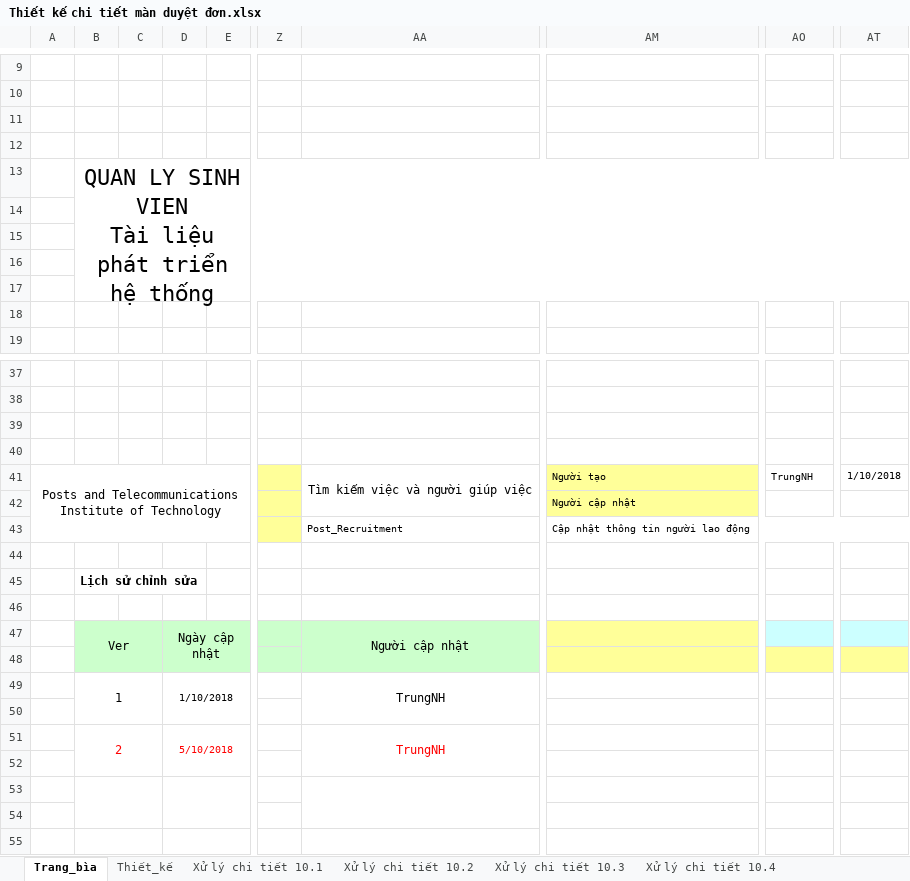
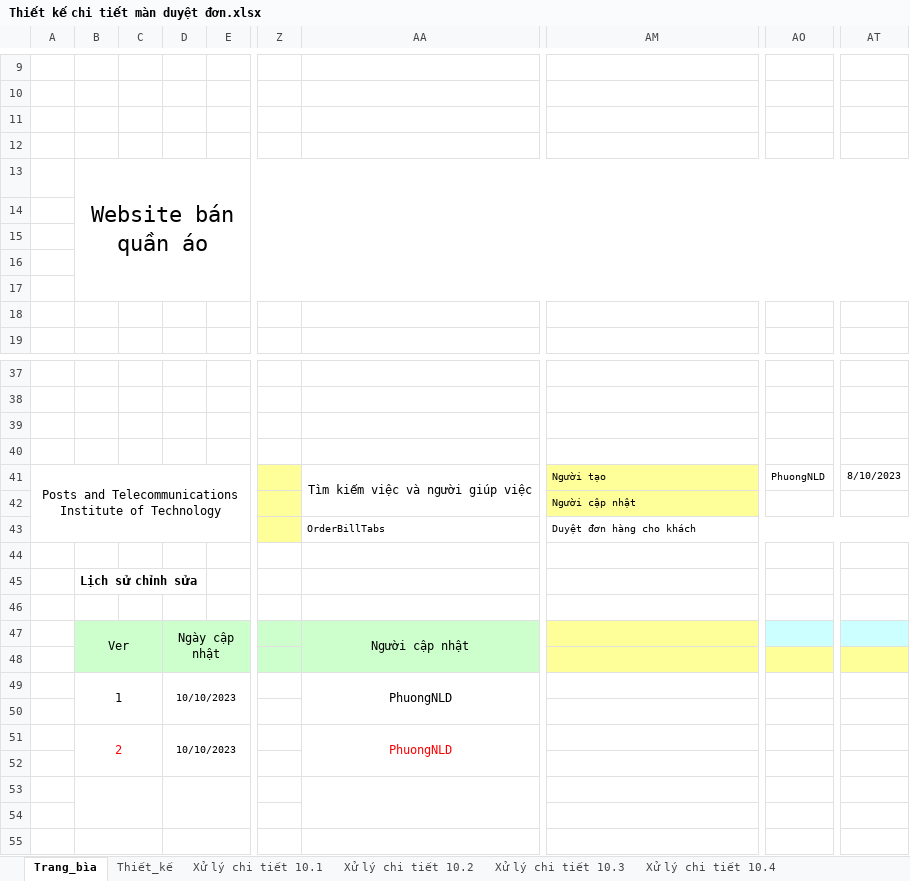
Before and after one commit to hannamja/Bao_cao_cuoi_ky, an Excel workbook: Tai lieu/Giai doan 3/Thiết kế chi tiết màn duyệt đơn.xlsx, sheet Trang_bìa, drawn as a sheet; only a part is shown, gaps mark what is left out; values as stored, in another font and other column widths than the file's, no borders; charts and pictures not drawn; ↵ is a line break in a cell; the diff names each change by its address in the sheet, - before the commit and + after, or states it on an @@ line.

```diff
--- a/Tai lieu/Giai doan 3/Thiết kế chi tiết màn duyệt đơn.xlsx (sheet Trang_bìa)
+++ b/Tai lieu/Giai doan 3/Thiết kế chi tiết màn duyệt đơn.xlsx (sheet Trang_bìa)
-B13: QUAN LY SINH VIEN ↵ Tài liệu phát triển hệ thống
+B13: Website bán quần áo
-AO41: TrungNH
+AO41: PhuongNLD
-AT41: 1/10/2018
+AT41: 8/10/2023
-AA43: Post_Recruitment
+AA43: OrderBillTabs
-AM43: Cập nhật thông tin người lao động
+AM43: Duyệt đơn hàng cho khách
-D49: 1/10/2018
+D49: 10/10/2023
-AA49: TrungNH
+AA49: PhuongNLD
-D51: 5/10/2018
+D51: 10/10/2023
-D51 text colour: #FF0000
+D51 text colour: black
-AA51: TrungNH
+AA51: PhuongNLD
```
Also changed, not shown: sheet Xử lý chi tiết 10.2, sheet Xử lý chi tiết 10.3, sheet Xử lý chi tiết 10.4, sheet Xử lý chi tiết 10.1, charts or pictures, Tai lieu/Giai doan 2/Phac-Thao-Layout-Man-Khach.xlsx, Tai lieu/Giai doan 2/Phac-Thao-Layout-Man-Quan-Ly.xlsx, 2 other files.
